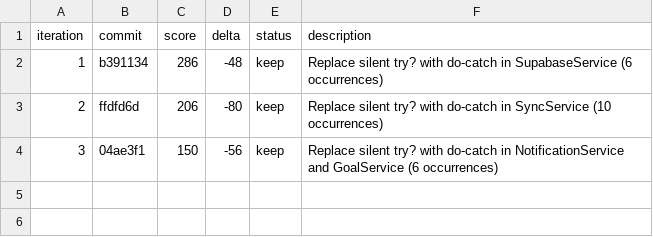
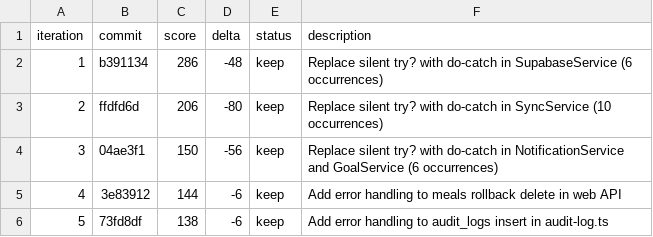
Before and after one commit to getzen-health/qubit, a TSV file: scripts/autoresearch-results.tsv, drawn as a sheet.

Commit message:
log: iterations 4-5 score=138 (keep)

```diff
--- a/scripts/autoresearch-results.tsv
+++ b/scripts/autoresearch-results.tsv
@@ -4 +4,3 @@ iteration	commit	score	delta	status	description
 3	04ae3f1	150	-56	keep	Replace silent try? with do-catch in NotificationService and GoalService (6 occurrences)
+4	3e83912	144	-6	keep	Add error handling to meals rollback delete in web API
+5	73fd8df	138	-6	keep	Add error handling to audit_logs insert in audit-log.ts
```
